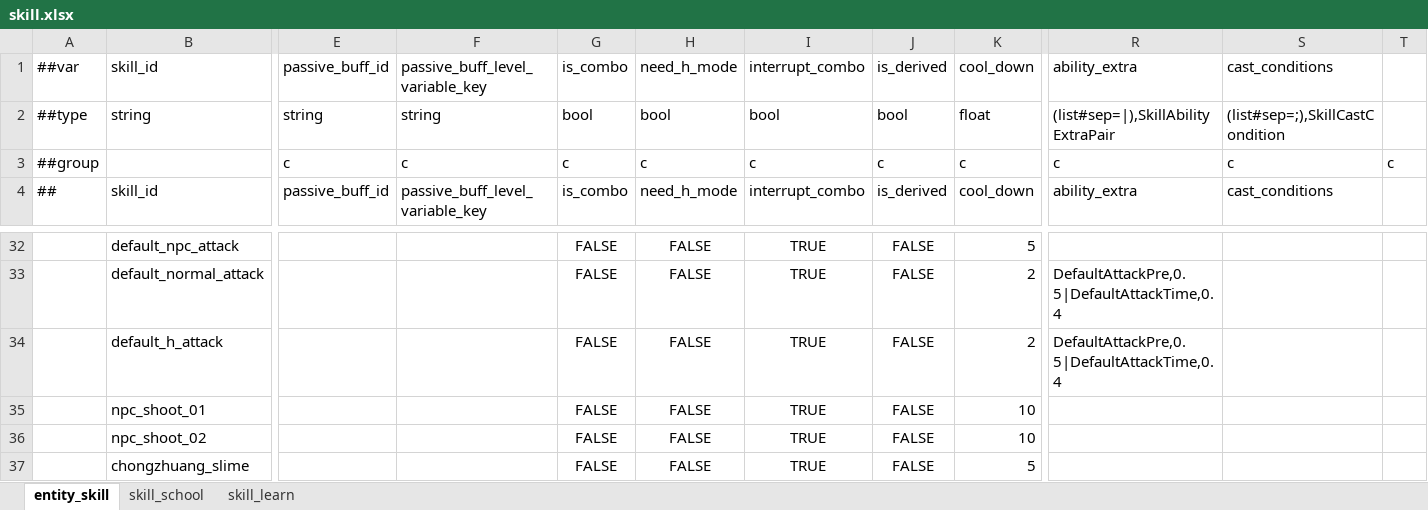
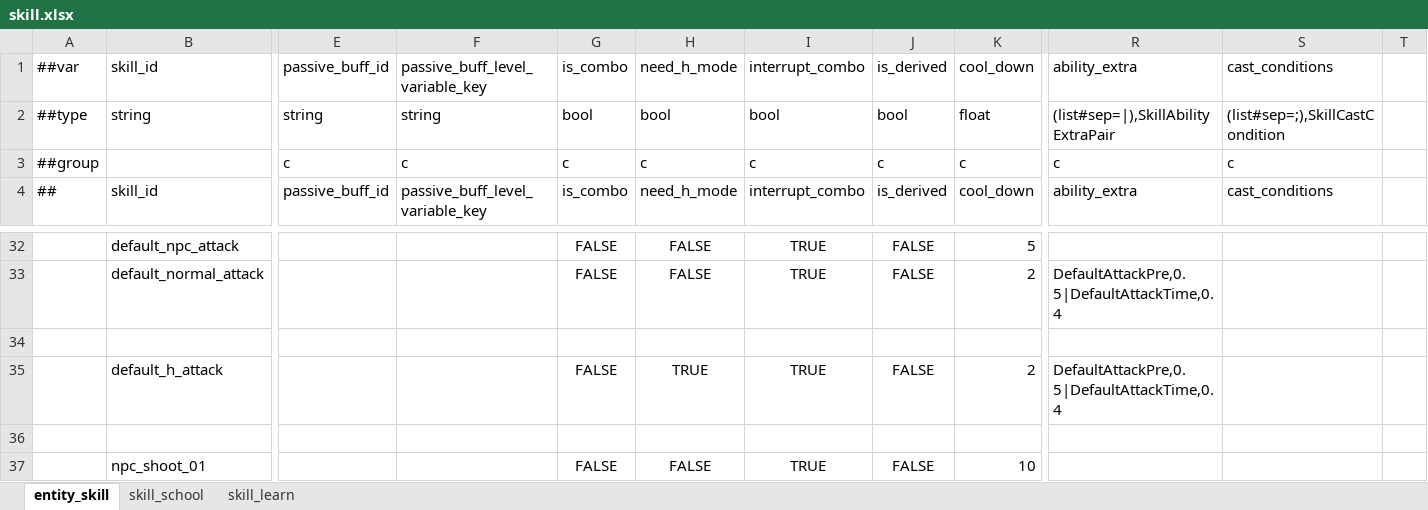
Before and after one commit to nmbswls/FkSucProj, an Excel workbook: Config/Datas/skill.xlsx, sheet entity_skill, drawn as a sheet; only a part is shown, gaps mark what is left out; the shorter side is filled out with more unchanged rows; values as stored, in another font and other column widths than the file's, no borders; addresses are those after the commit; rows hold the shown columns only; the diff names each change by its address in the sheet, - before the commit and + after, or states it on an @@ line.

```diff
--- a/Config/Datas/skill.xlsx (sheet entity_skill)
+++ b/Config/Datas/skill.xlsx (sheet entity_skill)
-T3: c
+T3: (empty)
+row 34: (empty)
-H35: FALSE
+H35: TRUE
+row 36: (empty)
```
Also changed, not shown: Config/Datas/map.xlsx, 19 other files.
